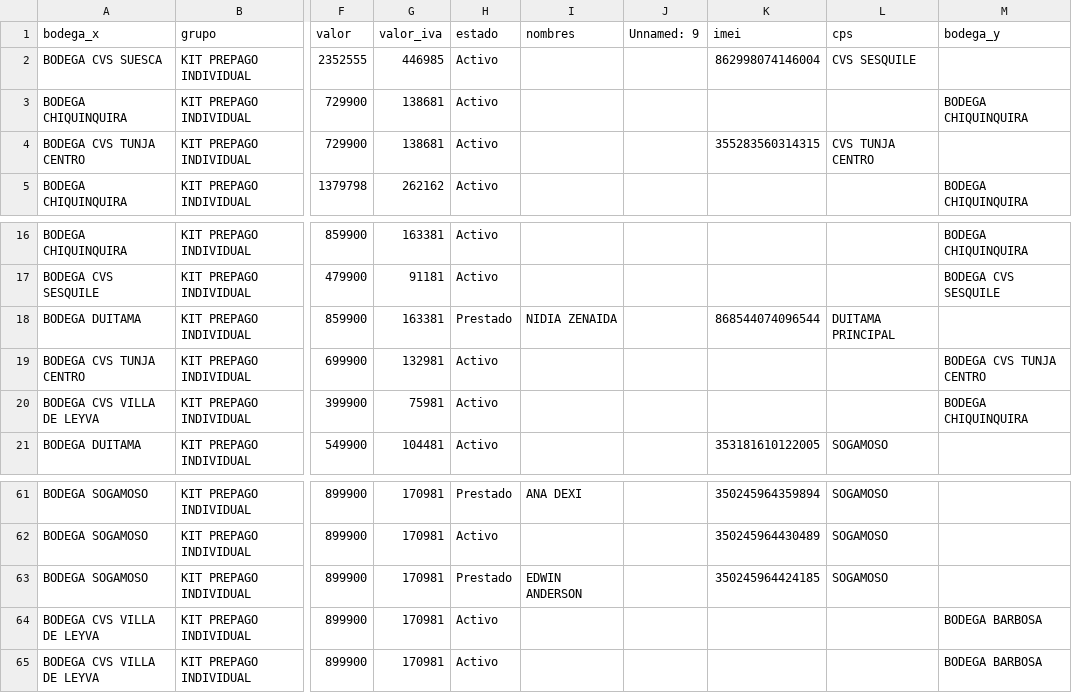
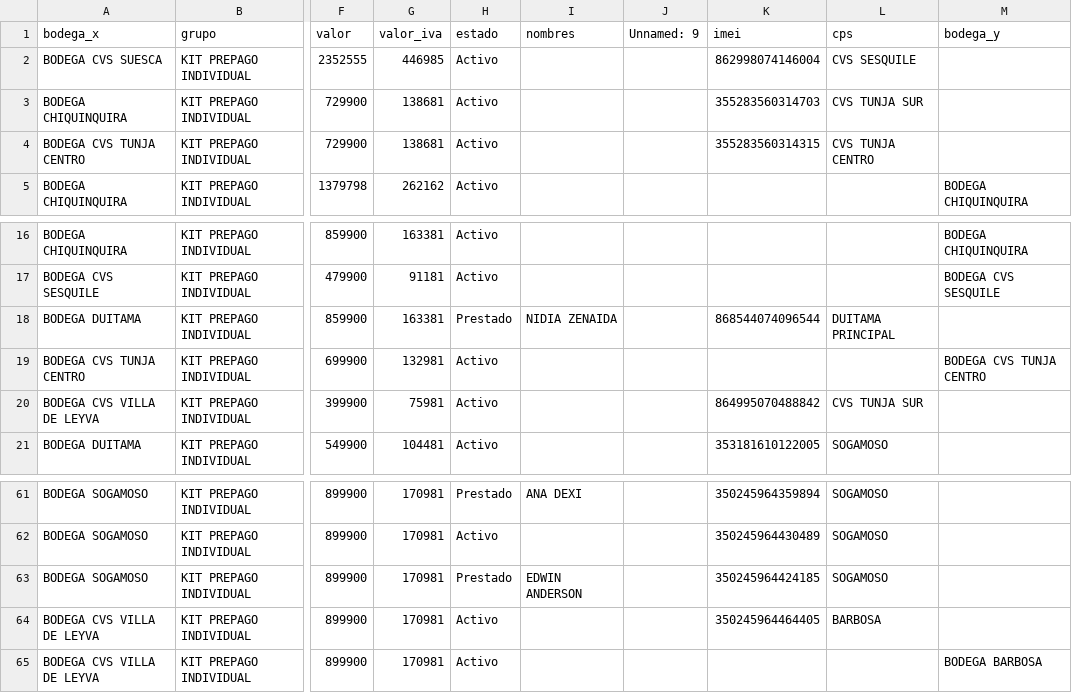
Before and after one commit to lubernu/lefcom, a CSV file: kit_pendiente.csv, drawn as a sheet; only a part is shown, gaps mark what is left out; the diff names each change by its address in the sheet, - before the commit and + after, or states it on an @@ line.

```diff
--- a/kit_pendiente.csv
+++ b/kit_pendiente.csv
-K3 (imei): (empty)
+K3 (imei): 355283560314703
-L3 (cps): (empty)
+L3 (cps): CVS TUNJA SUR
-M3 (bodega_y): BODEGA CHIQUINQUIRA
+M3 (bodega_y): (empty)
-K20 (imei): (empty)
+K20 (imei): 864995070488842
-L20 (cps): (empty)
+L20 (cps): CVS TUNJA SUR
-M20 (bodega_y): BODEGA CHIQUINQUIRA
+M20 (bodega_y): (empty)
-K64 (imei): (empty)
+K64 (imei): 350245964464405
-L64 (cps): (empty)
+L64 (cps): BARBOSA
-M64 (bodega_y): BODEGA BARBOSA
+M64 (bodega_y): (empty)
```
Also changed, not shown: post_pendiente.csv, 1 other file.
